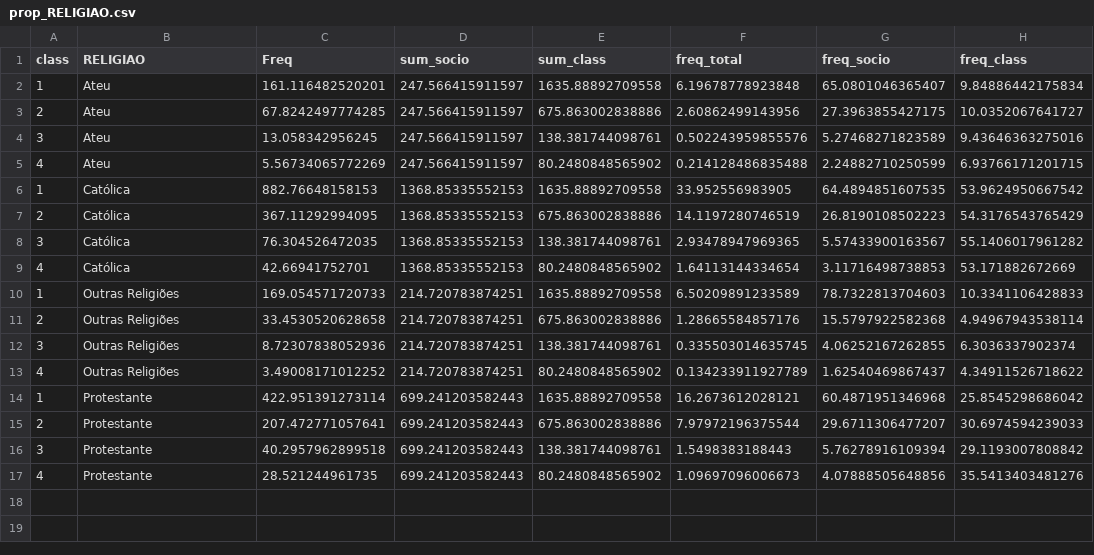
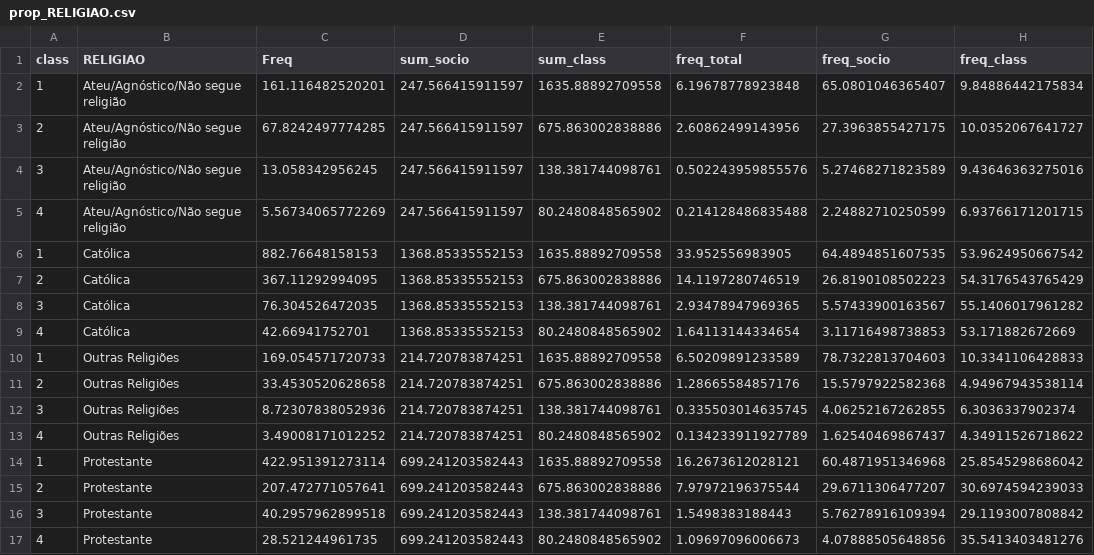
Before and after one commit to marinattomas/publicos.mudanca.climatica.br, a CSV file: Data/prop_RELIGIAO.csv, drawn as a sheet; only a part is shown; the diff names each change by its address in the sheet, - before the commit and + after, or states it on an @@ line.

```diff
--- a/Data/prop_RELIGIAO.csv
+++ b/Data/prop_RELIGIAO.csv
-B2:B5 (RELIGIAO): Ateu
+B2:B5 (RELIGIAO): Ateu/Agnóstico/Não segue religião
```
Also changed, not shown: Data/prop_Posicao_politica.csv, Data/prop_internet_uso.csv, 8 other files.
